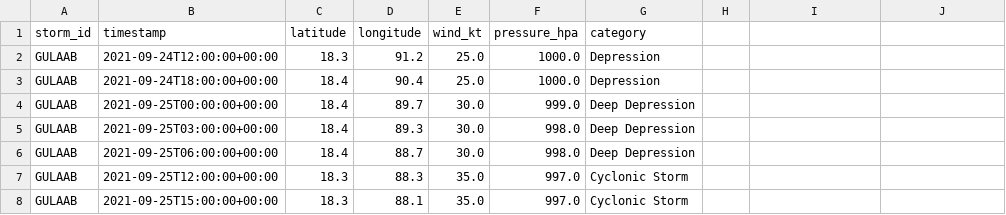
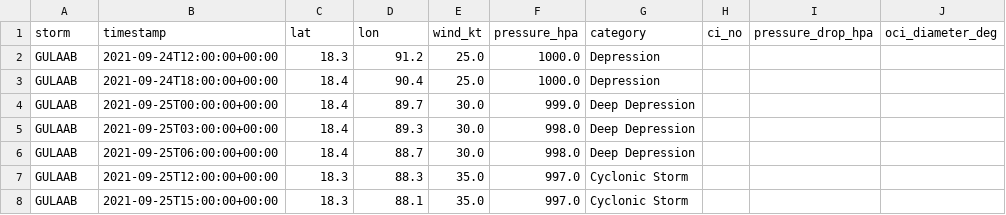
Before and after one commit to Tech4Aditya/VayuNetra, a CSV file: backend/data/labels/gulaab_besttrack.csv, drawn as a sheet; only a part is shown; the diff names each change by its address in the sheet, - before the commit and + after, or states it on an @@ line.

```diff
--- a/backend/data/labels/gulaab_besttrack.csv
+++ b/backend/data/labels/gulaab_besttrack.csv
-A1: storm_id
+A1: storm
-C1: latitude
+C1: lat
-D1: longitude
+D1: lon
-H1: (empty)
+H1: ci_no
-I1: (empty)
+I1: pressure_drop_hpa
-J1: (empty)
+J1: oci_diameter_deg
```
Also changed, not shown: backend/data/labels/fani_insat_manifest.csv, 46 other files.
